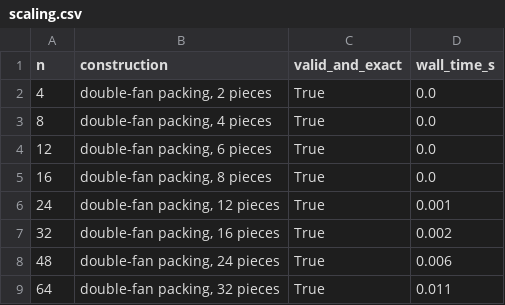
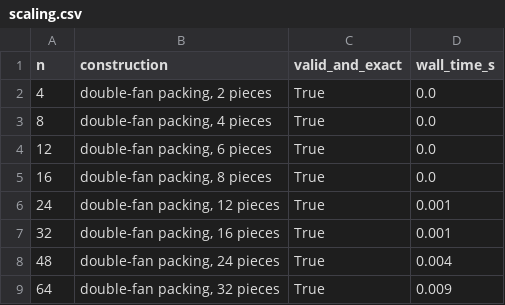
Before and after one commit to rajveersinh-is-dev/polygon-triangulation-packing, a CSV file: experiments/results/scaling.csv, drawn as a sheet.

Commit message:
chore: regenerate build artifacts and experiment timings

```diff
--- a/experiments/results/scaling.csv
+++ b/experiments/results/scaling.csv
@@ -6,4 +6,4 @@ n,construction,valid_and_exact,wall_time_s
 24,"double-fan packing, 12 pieces",True,0.001
-32,"double-fan packing, 16 pieces",True,0.002
-48,"double-fan packing, 24 pieces",True,0.006
-64,"double-fan packing, 32 pieces",True,0.011
+32,"double-fan packing, 16 pieces",True,0.001
+48,"double-fan packing, 24 pieces",True,0.004
+64,"double-fan packing, 32 pieces",True,0.009
```
